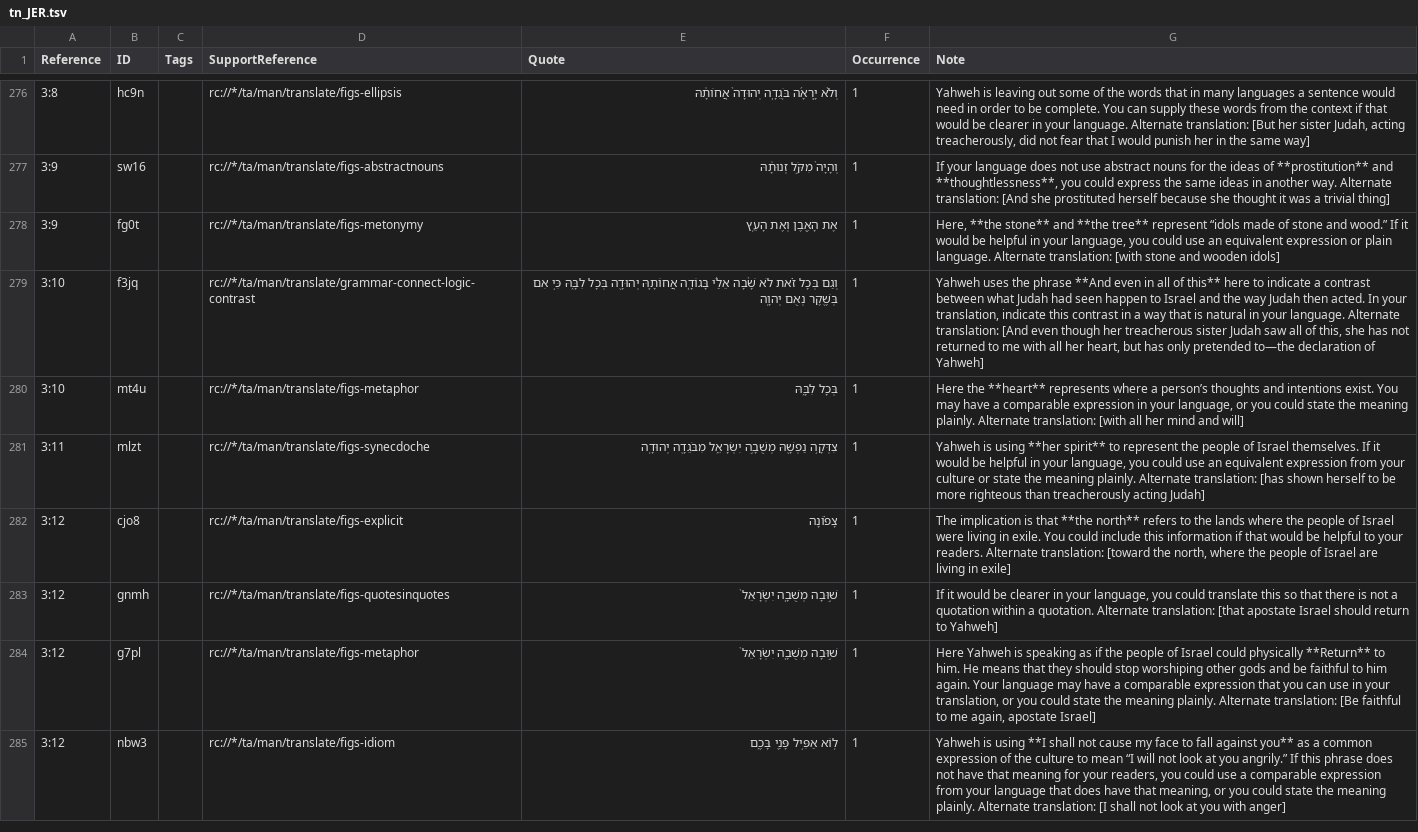
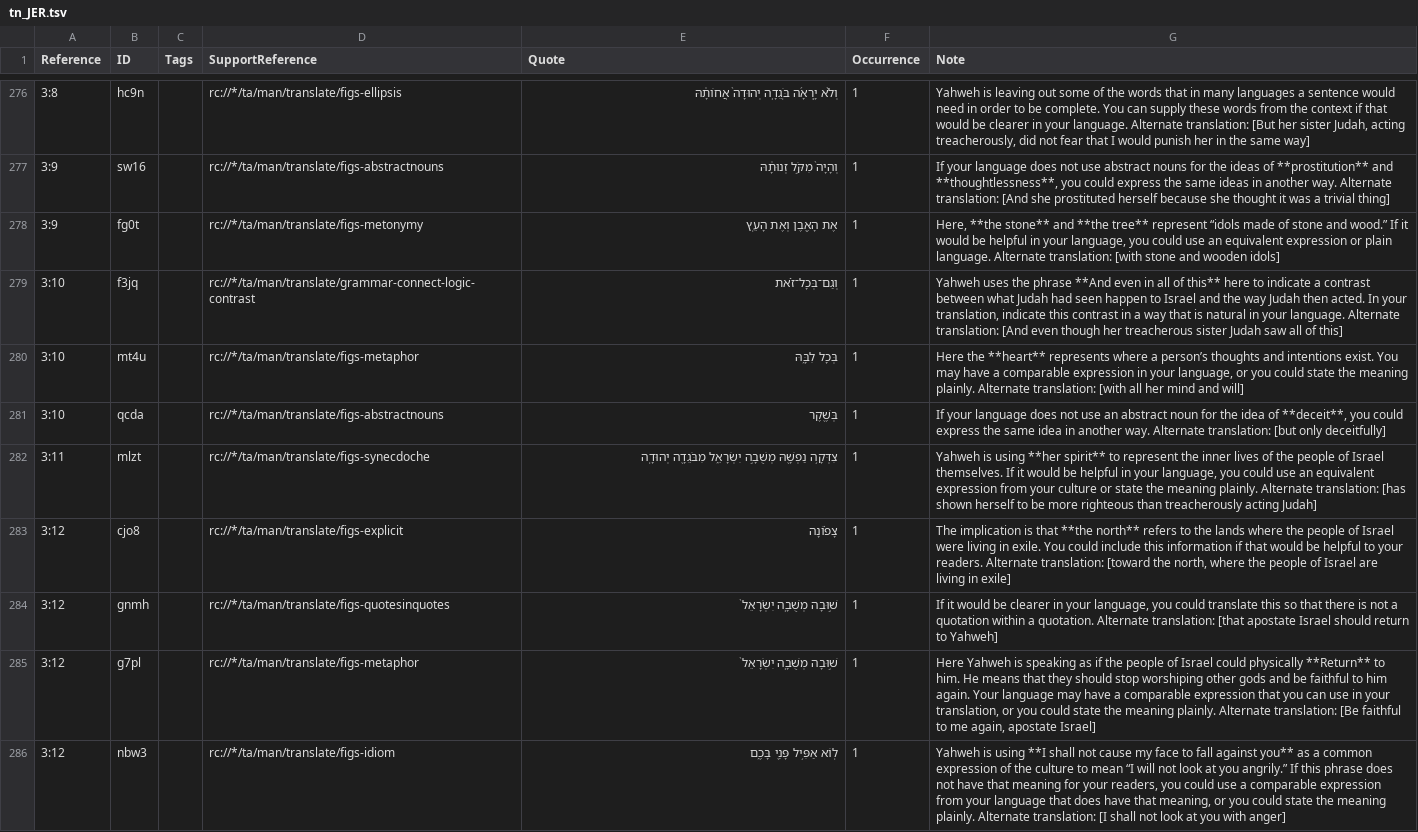
Before and after one commit to ding0t/en_tn, a TSV file: tn_JER.tsv, drawn as a sheet; only a part is shown, gaps mark what is left out; addresses are those after the commit; the diff covers the shown part only; the diff names each change by its address in the sheet, - before the commit and + after, or states it on an @@ line.

```diff
--- a/tn_JER.tsv
+++ b/tn_JER.tsv
-E279 (Quote): וְגַם בְּכָל זֹ֗את לֹא שָׁ֨בָה אֵלַ֜י בָּגוֹדָ֧ה אֲחוֹתָ֛הּ יְהוּדָ֖ה בְּכָל לִבָּ֑הּ כִּ֥י אִם בְּשֶׁ֖קֶר נְאֻם יְהוָֽה
+E279 (Quote): וְגַם־בְּכָל־זֹ֗את
-G279 (Note): …all of this, she has not returned to me with all her heart, but has only pretended to—the declaration of Yahweh]
+G279 (Note): …all of this]
+row 281: 3:10 | qcda |  | rc://*/ta/man/translate/figs-abstractnouns | בְּשֶׁ֖קֶר | 1 | If your language does not use an abstract noun for the idea of **deceit**, you could express the same idea in another way. Alternate translation: [but only deceitfully]
-G282 (Note): …represent the people of…
+G282 (Note): …represent the inner lives of the people of…
```
Also changed, not shown: 4 added rows, 2 removed rows and 50 edited cells elsewhere in this file.
